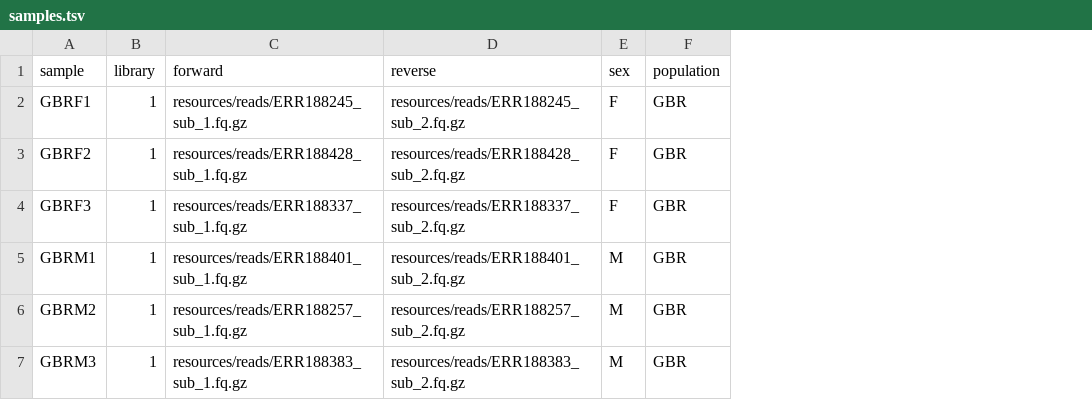
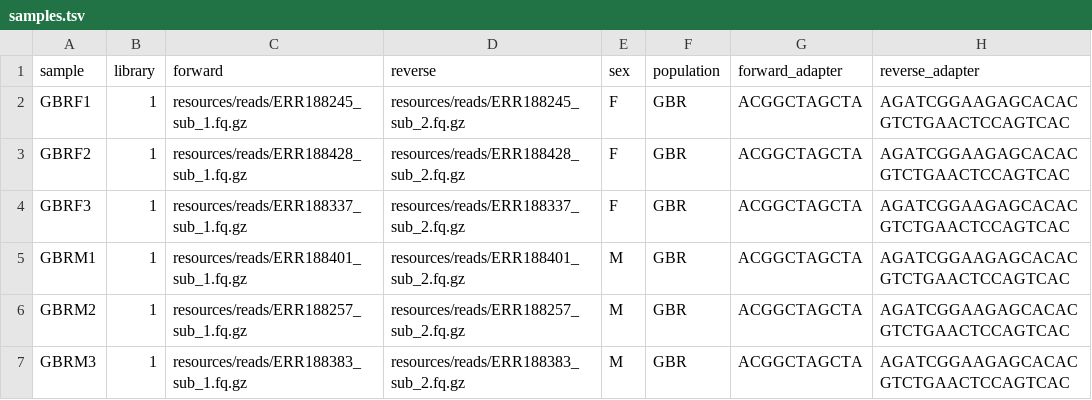
Before and after one commit to 3d-omics/ht_quant, a TSV file: config/samples.tsv, drawn as a sheet; the diff names each change by its address in the sheet, - before the commit and + after, or states it on an @@ line.

```diff
--- a/config/samples.tsv
+++ b/config/samples.tsv
+column G (forward_adapter), rows 2-7: all ACGGCTAGCTA
+column H (reverse_adapter), rows 2-7: all AGATCGGAAGAGCACACGTCTGAACTCCAGTCAC
```
Also changed, not shown: 1 other file.
